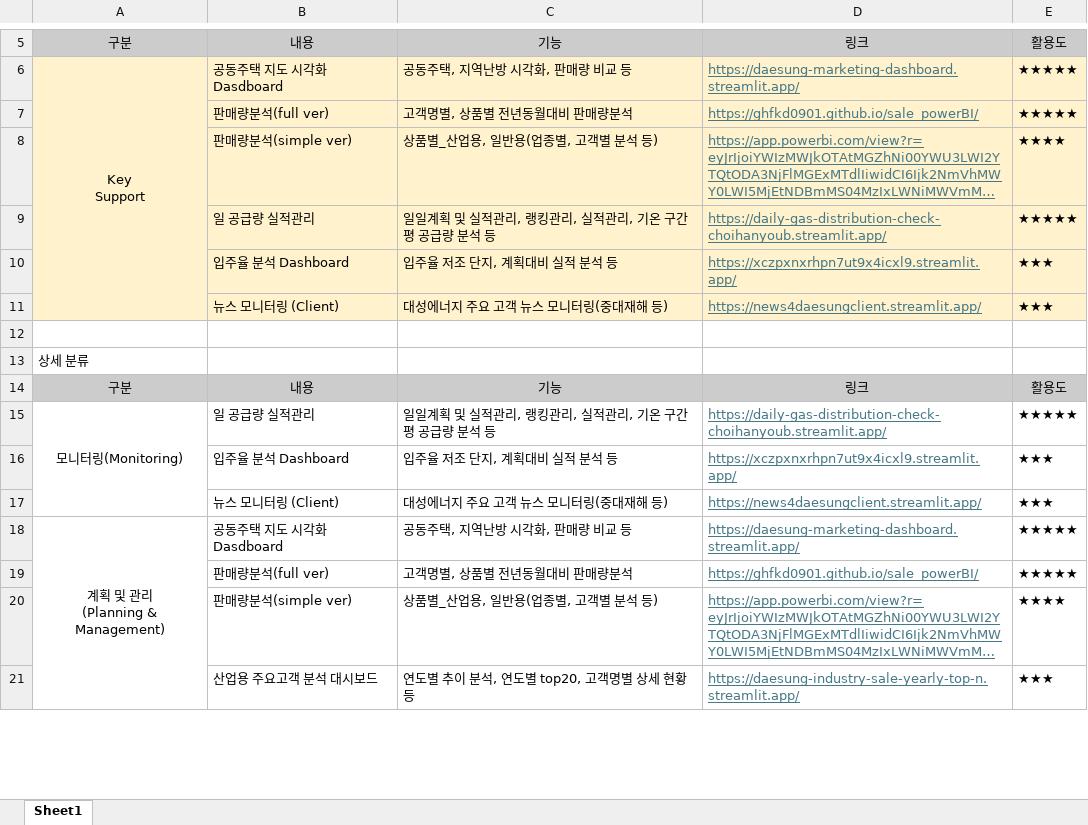
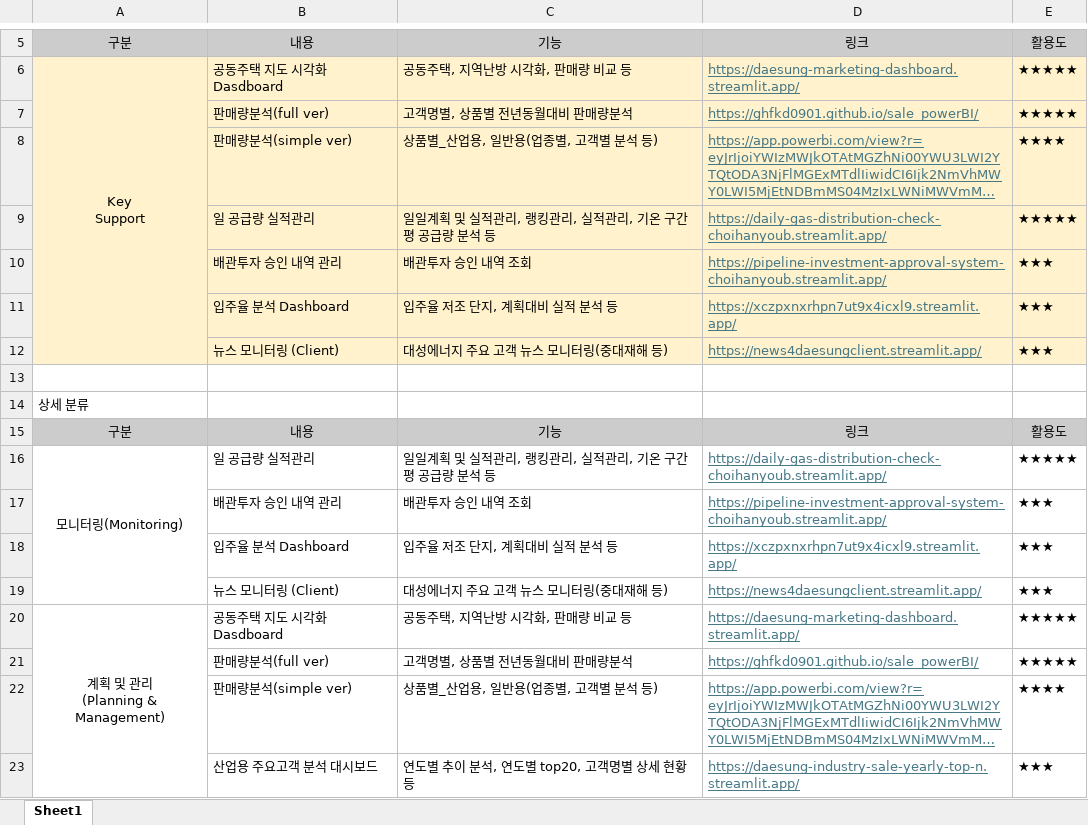
Before and after one commit to Han11112222/DSE-Marketing-Division-Smart-Hub, an Excel workbook: marketing_hub.xlsx, sheet Sheet1, drawn as a sheet; only a part is shown, gaps mark what is left out; long unchanged cells end in …; values as stored, in another font and other column widths than the file's, no borders; the diff names each change by its address in the sheet, - before the commit and + after, or states it on an @@ line.

Commit message:
Add files via upload

```diff
--- a/marketing_hub.xlsx (sheet Sheet1)
+++ b/marketing_hub.xlsx (sheet Sheet1)
+row 10:  | 배관투자 승인 내역 관리 | 배관투자 승인 내역 조회 | https://pipeline-investment-approval-system-choihanyoub.streamlit.app/ | ★★★
+row 17:  | 배관투자 승인 내역 관리 | 배관투자 승인 내역 조회 | https://pipeline-investment-approval-system-choihanyoub.streamlit.app/ | ★★★
```
